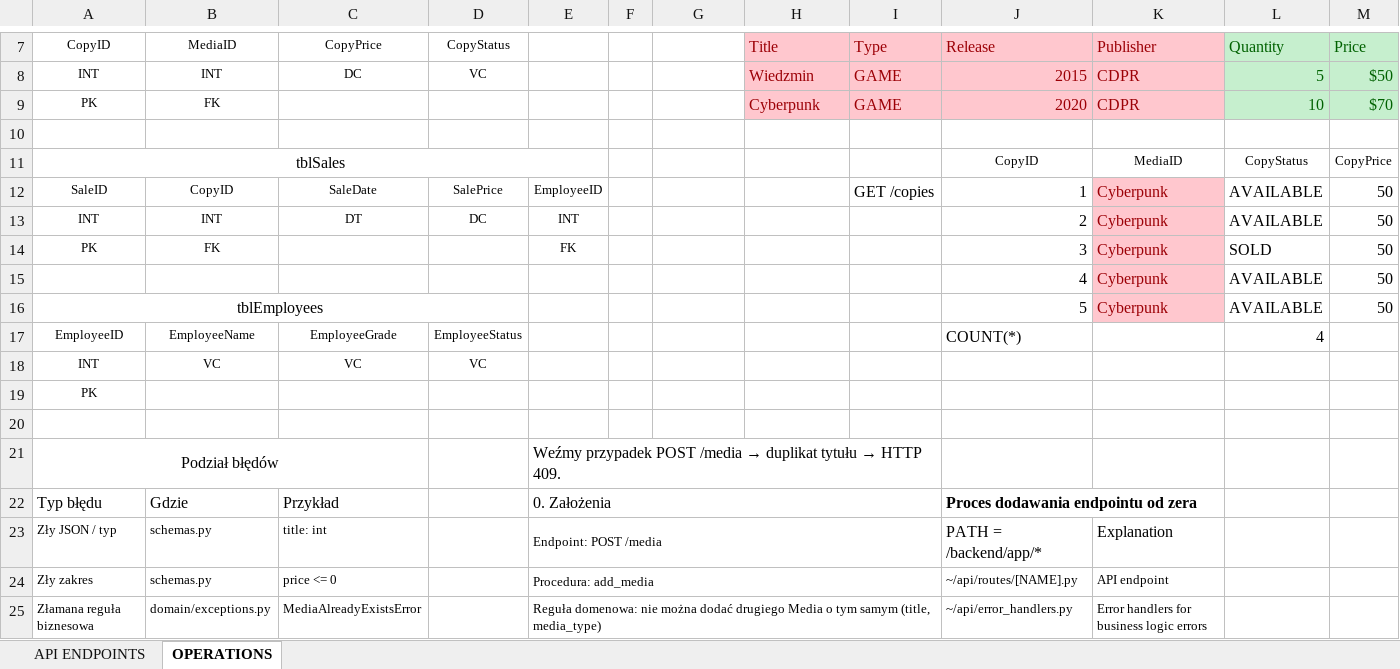
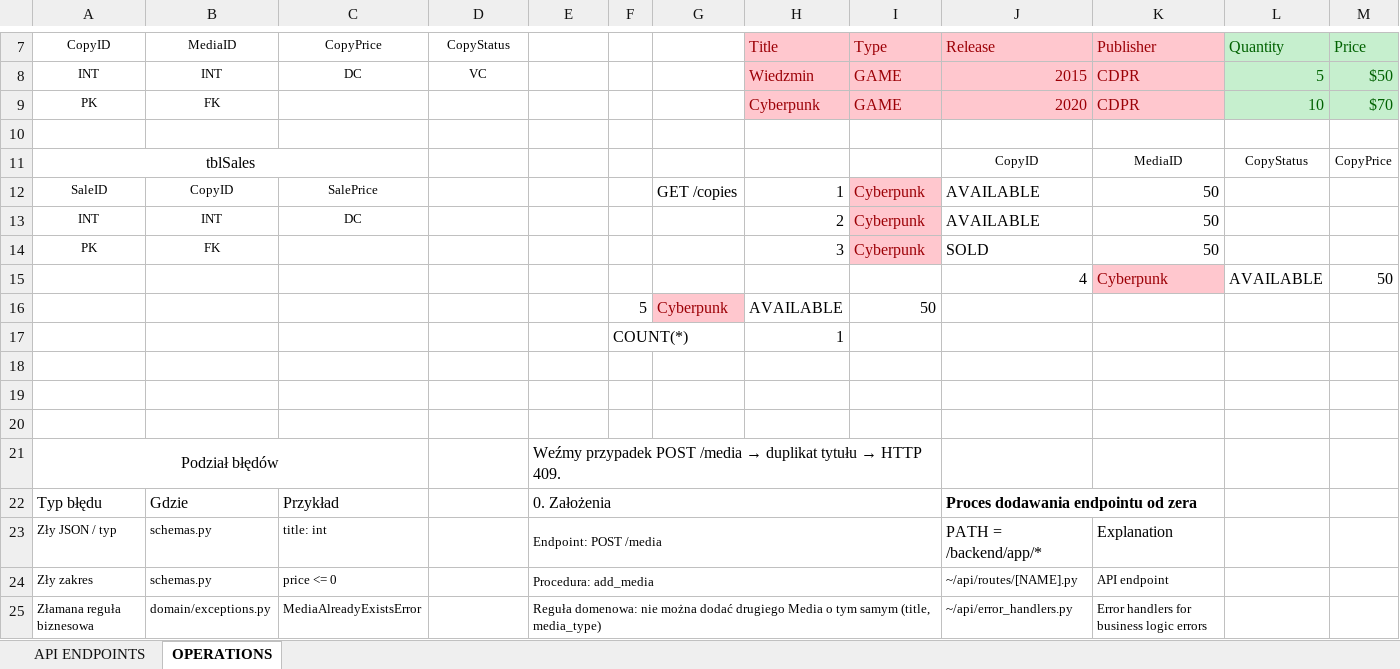
Before and after one commit to weballin-inc/StoreFlow, an Excel workbook: backend/DB_DRAFT.xlsx, sheet OPERATIONS, drawn as a sheet; only a part is shown, gaps mark what is left out; values as stored, in another font and other column widths than the file's, no borders; removed rows and columns are numbered as before the commit, all else as after; the diff names each change by its address in the sheet, - before the commit and + after, or states it on an @@ line.

Commit message:
Add pagination to media, copies, and sales endpoints
API list endpoints now return paginated responses with items, total, limit, and offset. Added paged response schemas and updated repository methods to support pagination. Introduced GET endpoints for single resource retrieval. Improved type safety, fixed minor bugs, and updated DB_DRAFT.xlsx.

```diff
--- a/backend/DB_DRAFT.xlsx (sheet OPERATIONS)
+++ b/backend/DB_DRAFT.xlsx (sheet OPERATIONS)
-A11:E11 merged
+A11:C11 merged
-row 12: SaleID | CopyID | SaleDate | SalePrice | EmployeeID |  |  |  | GET /copies | 1 | Cyberpunk | AVAILABLE | 50
-row 13: INT | INT | DT | DC | INT |  |  |  |  | 2 | Cyberpunk | AVAILABLE | 50
-row 14: PK | FK |  |  | FK |  |  |  |  | 3 | Cyberpunk | SOLD | 50
+row 12: SaleID | CopyID | SalePrice |  |  |  | GET /copies | 1 | Cyberpunk | AVAILABLE | 50
+row 13: INT | INT | DC |  |  |  |  | 2 | Cyberpunk | AVAILABLE | 50
+row 14: PK | FK |  |  |  |  |  | 3 | Cyberpunk | SOLD | 50
-row 16: tblEmployees |  |  |  |  |  |  |  |  | 5 | Cyberpunk | AVAILABLE | 50
-row 17: EmployeeID | EmployeeName | EmployeeGrade | EmployeeStatus |  |  |  |  |  | COUNT(*) |  | 4
+row 16:  |  |  |  |  | 5 | Cyberpunk | AVAILABLE | 50
+row 17:  |  |  |  |  | COUNT(*) |  | 1
-row 18: INT | VC | VC | VC
+row 18: (empty)
-A19: PK
+A19: (empty)
```
Also changed, not shown: 7 other files.
